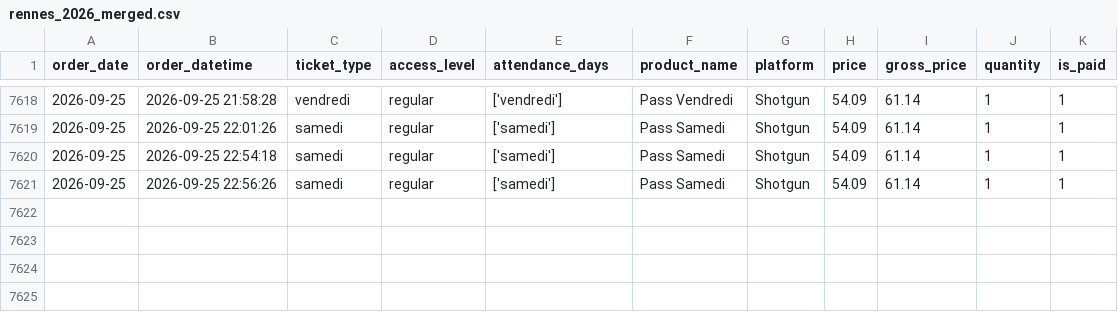
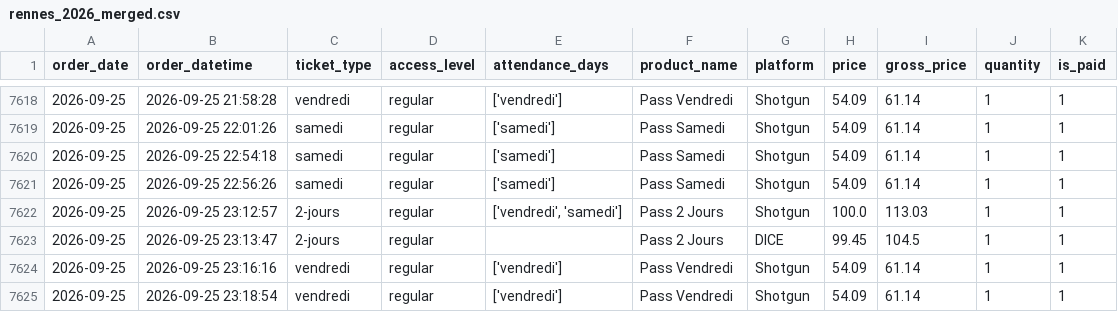
Before and after one commit to studio-ai2k/ticketing_api, a CSV file: data/rennes_2026_merged.csv, drawn as a sheet; only a part is shown, gaps mark what is left out; the diff names each change by its address in the sheet, - before the commit and + after, or states it on an @@ line.

```diff
--- a/data/rennes_2026_merged.csv
+++ b/data/rennes_2026_merged.csv
+row 7622: 2026-09-25 | 2026-09-25 23:12:57 | 2-jours | regular | ['vendredi', 'samedi'] | Pass 2 Jours | Shotgun | 100.0 | 113.03 | 1 | 1
+row 7623: 2026-09-25 | 2026-09-25 23:13:47 | 2-jours | regular |  | Pass 2 Jours | DICE | 99.45 | 104.5 | 1 | 1
+row 7624: 2026-09-25 | 2026-09-25 23:16:16 | vendredi | regular | ['vendredi'] | Pass Vendredi | Shotgun | 54.09 | 61.14 | 1 | 1
+row 7625: 2026-09-25 | 2026-09-25 23:18:54 | vendredi | regular | ['vendredi'] | Pass Vendredi | Shotgun | 54.09 | 61.14 | 1 | 1
```
Also changed, not shown: data/geneve_2026_merged.csv, 9 other files.
